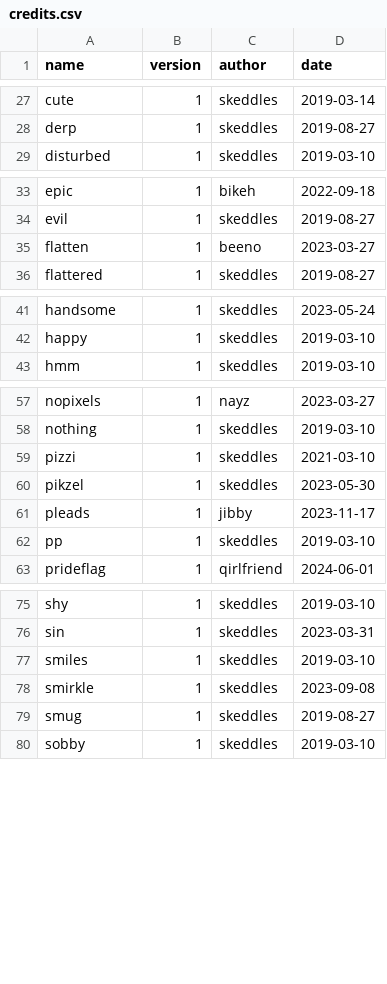
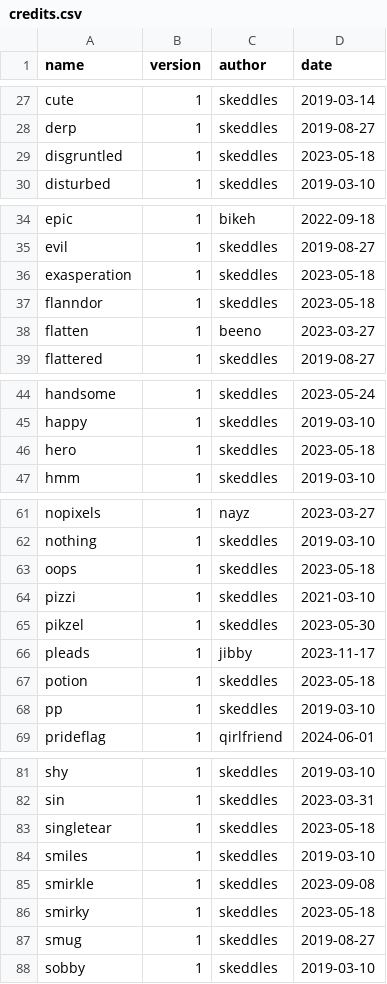
Before and after one commit to lospec/emoji-archive, a CSV file: credits.csv, drawn as a sheet; only a part is shown, gaps mark what is left out; the diff names each change by its address in the sheet, - before the commit and + after, or states it on an @@ line.

Commit message:
may 18th 2023 skeddles

```diff
--- a/credits.csv
+++ b/credits.csv
+row 29: disgruntled | 1 | skeddles | 2023-05-18
+row 36: exasperation | 1 | skeddles | 2023-05-18
+row 37: flanndor | 1 | skeddles | 2023-05-18
+row 46: hero | 1 | skeddles | 2023-05-18
+row 63: oops | 1 | skeddles | 2023-05-18
+row 67: potion | 1 | skeddles | 2023-05-18
+row 83: singletear | 1 | skeddles | 2023-05-18
+row 86: smirky | 1 | skeddles | 2023-05-18
```
Also changed, not shown: 9 other files.
